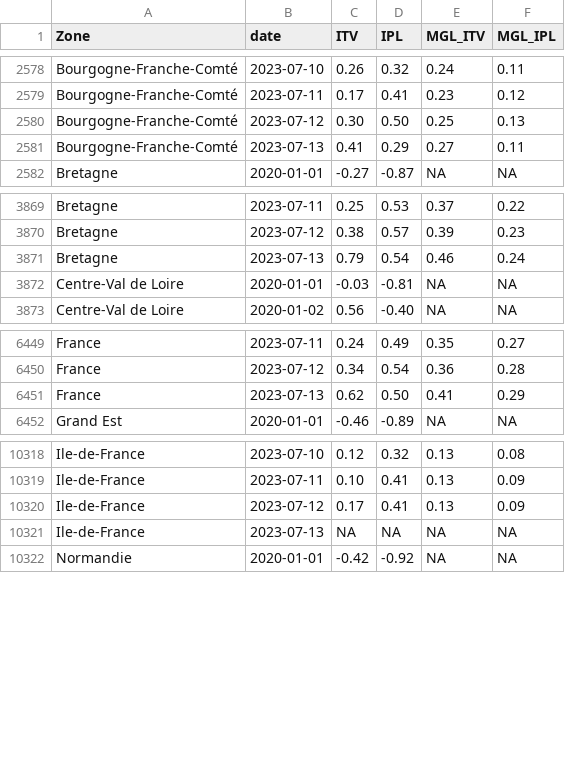
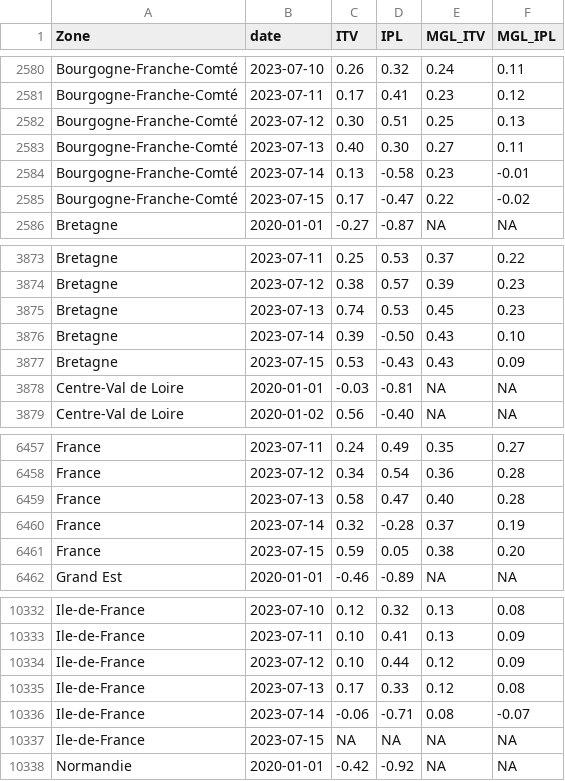
Before and after one commit to CEREMA/data-trafic, a CSV file: fr/latest.csv, drawn as a sheet; only a part is shown, gaps mark what is left out; the diff covers the shown part only.

```diff
--- a/fr/latest.csv
+++ b/fr/latest.csv
@@ -2579,4 +2581,6 @@ Bourgogne-Franche-Comté,2023-07-10,0.26,0.32,0.24,0.11
 Bourgogne-Franche-Comté,2023-07-11,0.17,0.41,0.23,0.12
-Bourgogne-Franche-Comté,2023-07-12,0.30,0.50,0.25,0.13
-Bourgogne-Franche-Comté,2023-07-13,0.41,0.29,0.27,0.11
+Bourgogne-Franche-Comté,2023-07-12,0.30,0.51,0.25,0.13
+Bourgogne-Franche-Comté,2023-07-13,0.40,0.30,0.27,0.11
+Bourgogne-Franche-Comté,2023-07-14,0.13,-0.58,0.23,-0.01
+Bourgogne-Franche-Comté,2023-07-15,0.17,-0.47,0.22,-0.02
 Bretagne,2020-01-01,-0.27,-0.87,NA,NA
@@ -3870,3 +3874,5 @@ Bretagne,2023-07-11,0.25,0.53,0.37,0.22
 Bretagne,2023-07-12,0.38,0.57,0.39,0.23
-Bretagne,2023-07-13,0.79,0.54,0.46,0.24
+Bretagne,2023-07-13,0.74,0.53,0.45,0.23
+Bretagne,2023-07-14,0.39,-0.50,0.43,0.10
+Bretagne,2023-07-15,0.53,-0.43,0.43,0.09
 Centre-Val de Loire,2020-01-01,-0.03,-0.81,NA,NA
@@ -6450,3 +6458,5 @@ France,2023-07-11,0.24,0.49,0.35,0.27
 France,2023-07-12,0.34,0.54,0.36,0.28
-France,2023-07-13,0.62,0.50,0.41,0.29
+France,2023-07-13,0.58,0.47,0.40,0.28
+France,2023-07-14,0.32,-0.28,0.37,0.19
+France,2023-07-15,0.59,0.05,0.38,0.20
 Grand Est,2020-01-01,-0.46,-0.89,NA,NA
@@ -10319,4 +10333,6 @@ Ile-de-France,2023-07-10,0.12,0.32,0.13,0.08
 Ile-de-France,2023-07-11,0.10,0.41,0.13,0.09
-Ile-de-France,2023-07-12,0.17,0.41,0.13,0.09
-Ile-de-France,2023-07-13,NA,NA,NA,NA
+Ile-de-France,2023-07-12,0.10,0.44,0.12,0.09
+Ile-de-France,2023-07-13,0.17,0.33,0.12,0.08
+Ile-de-France,2023-07-14,-0.06,-0.71,0.08,-0.07
+Ile-de-France,2023-07-15,NA,NA,NA,NA
 Normandie,2020-01-01,-0.42,-0.92,NA,NA
```
Also changed, not shown: 18 added rows and 8 edited cells elsewhere in this file, collectivites/paris_brut_latest.csv, collectivites/paris_latest.csv, 1 other file.
